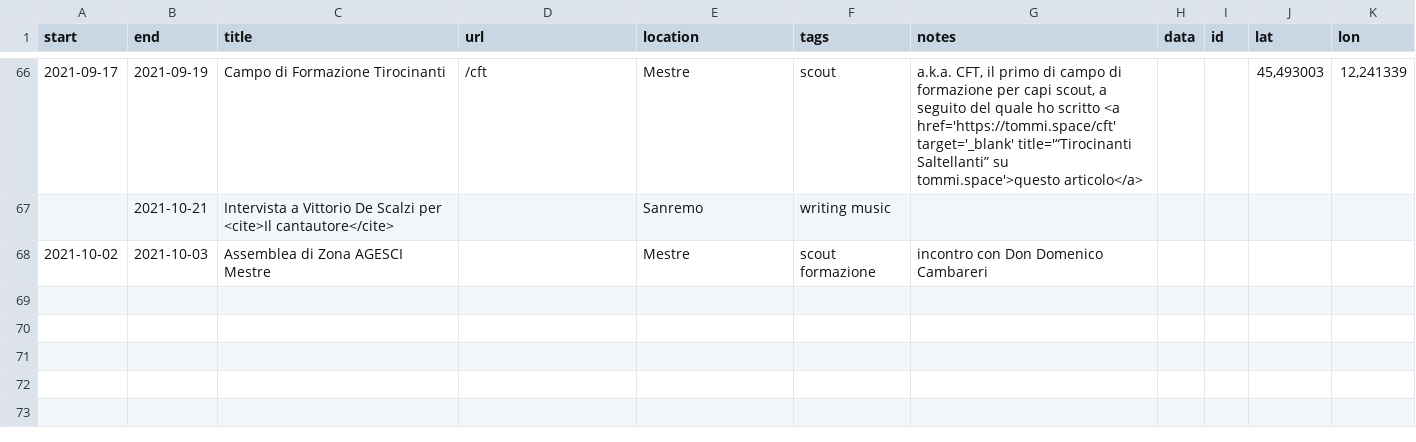
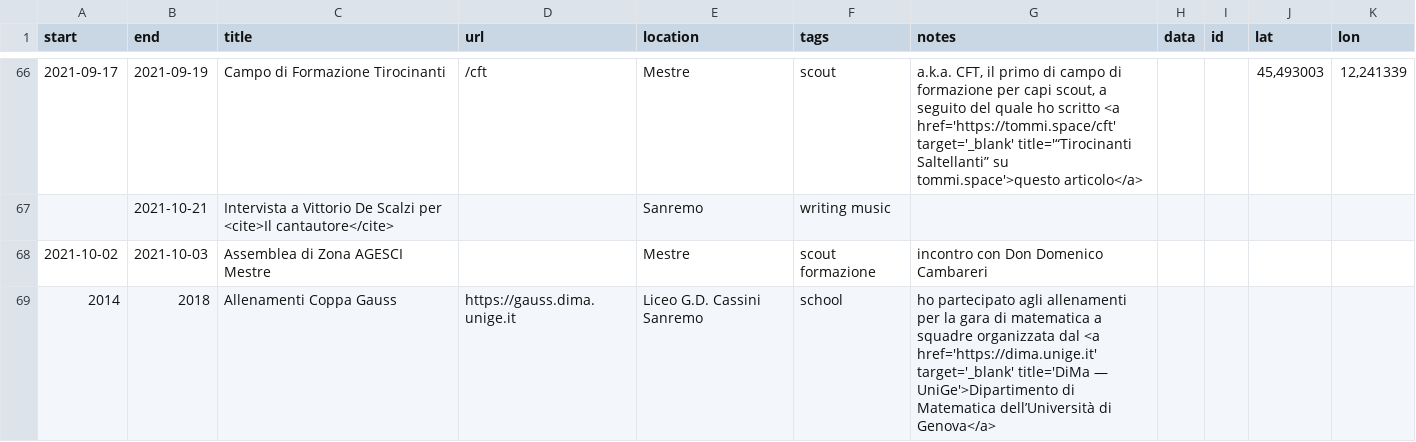
Before and after one commit to xplosionmind/data, a CSV file: tutto_old.csv (was tutto.csv), drawn as a sheet; only a part is shown, gaps mark what is left out.

Commit message:
JSONification of Tutto

```diff
--- a/tutto.csv
+++ b/tutto_old.csv
@@ -68 +68,2 @@ start,end,title,url,location,tags,notes,data,id,lat,lon
 2021-10-02,2021-10-03,Assemblea di Zona AGESCI Mestre,,Mestre,scout formazione,incontro con Don Domenico Cambareri,,,,
+2014,2018,Allenamenti Coppa Gauss,https://gauss.dima.unige.it,Liceo G.D. Cassini Sanremo,school,ho partecipato agli allenamenti per la gara di matematica a squadre organizzata dal <a href='https://dima.unige.it' target='_blank' title='DiMa — UniGe'>Dipartimento di Matematica dell’Università di Genova</a>,,,,
```
Also changed, not shown: timeline.csv, 1 other file.
